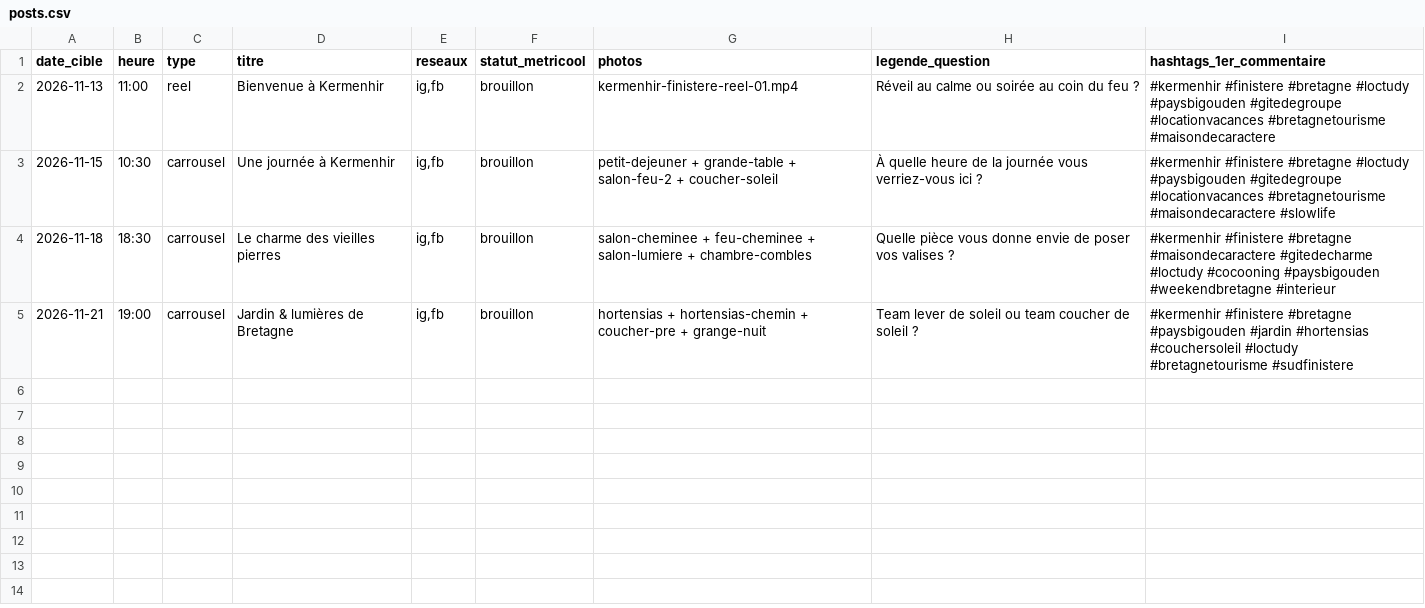
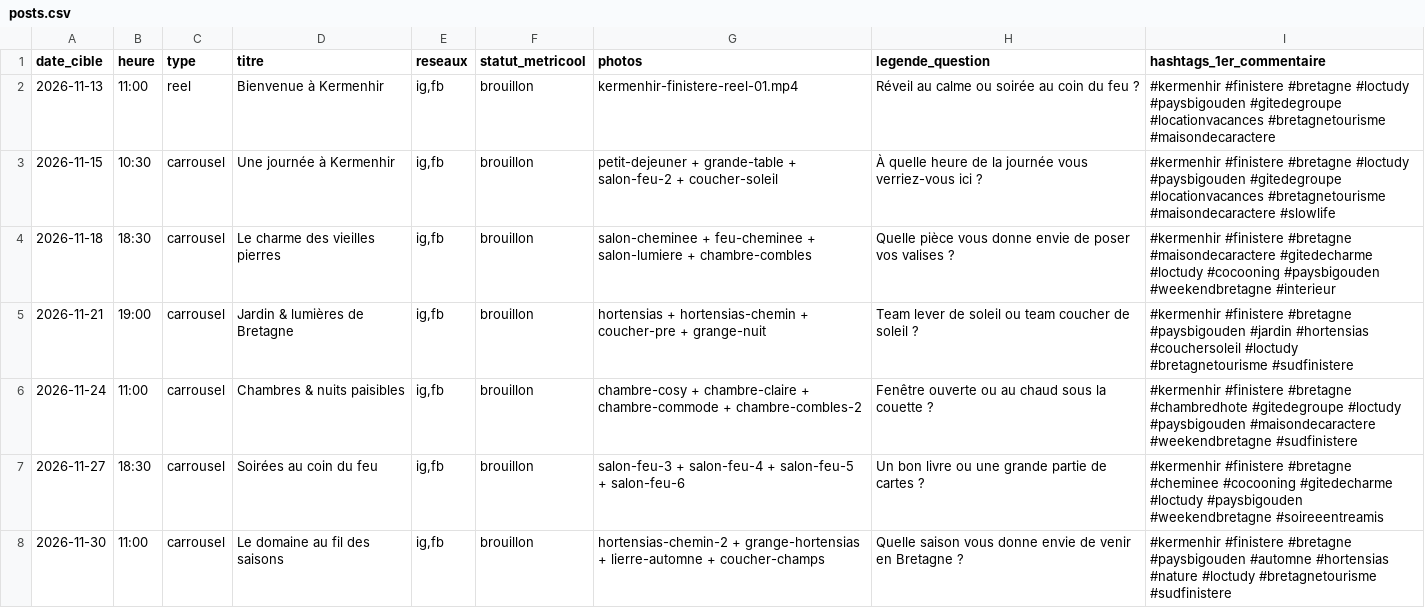
Before and after one commit to iffickdobrasil/ker-photos, a CSV file: posts.csv, drawn as a sheet.

```diff
--- a/posts.csv
+++ b/posts.csv
@@ -5 +5,4 @@ date_cible,heure,type,titre,reseaux,statut_metricool,photos,legende_question,has
 2026-11-21,19:00,carrousel,"Jardin & lumières de Bretagne","ig,fb",brouillon,"hortensias + hortensias-chemin + coucher-pre + grange-nuit","Team lever de soleil ou team coucher de soleil ?","#kermenhir #finistere #bretagne #paysbigouden #jardin #hortensias #couchersoleil #loctudy #bretagnetourisme #sudfinistere"
+2026-11-24,11:00,carrousel,"Chambres & nuits paisibles","ig,fb",brouillon,"chambre-cosy + chambre-claire + chambre-commode + chambre-combles-2","Fenêtre ouverte ou au chaud sous la couette ?","#kermenhir #finistere #bretagne #chambredhote #gitedegroupe #loctudy #paysbigouden #maisondecaractere #weekendbretagne #sudfinistere"
+2026-11-27,18:30,carrousel,"Soirées au coin du feu","ig,fb",brouillon,"salon-feu-3 + salon-feu-4 + salon-feu-5 + salon-feu-6","Un bon livre ou une grande partie de cartes ?","#kermenhir #finistere #bretagne #cheminee #cocooning #gitedecharme #loctudy #paysbigouden #weekendbretagne #soireeentreamis"
+2026-11-30,11:00,carrousel,"Le domaine au fil des saisons","ig,fb",brouillon,"hortensias-chemin-2 + grange-hortensias + lierre-automne + coucher-champs","Quelle saison vous donne envie de venir en Bretagne ?","#kermenhir #finistere #bretagne #paysbigouden #automne #hortensias #nature #loctudy #bretagnetourisme #sudfinistere"
```
